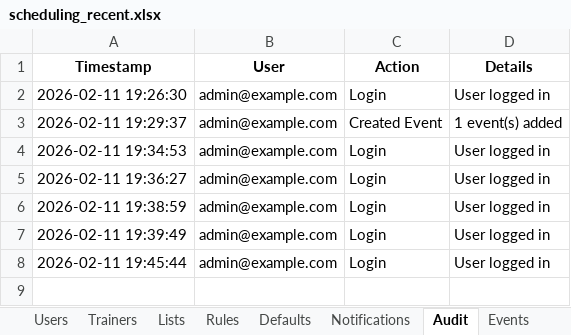
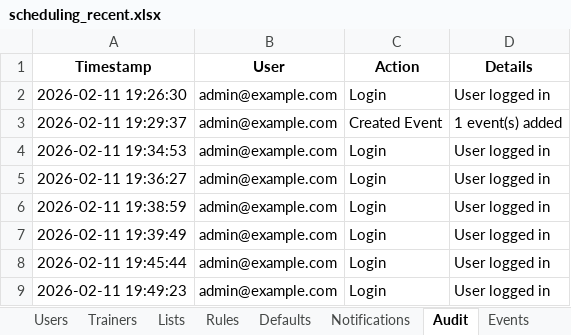
Before and after one commit to eqstrategist/events, an Excel workbook: scheduling_recent.xlsx, sheet Audit, drawn as a sheet; values as stored, in another font and other column widths than the file's, no borders; the diff names each change by its address in the sheet, - before the commit and + after, or states it on an @@ line.

Commit message:
db update

```diff
--- a/scheduling_recent.xlsx (sheet Audit)
+++ b/scheduling_recent.xlsx (sheet Audit)
+row 9: 2026-02-11 19:49:23 | admin@example.com | Login | User logged in
```
